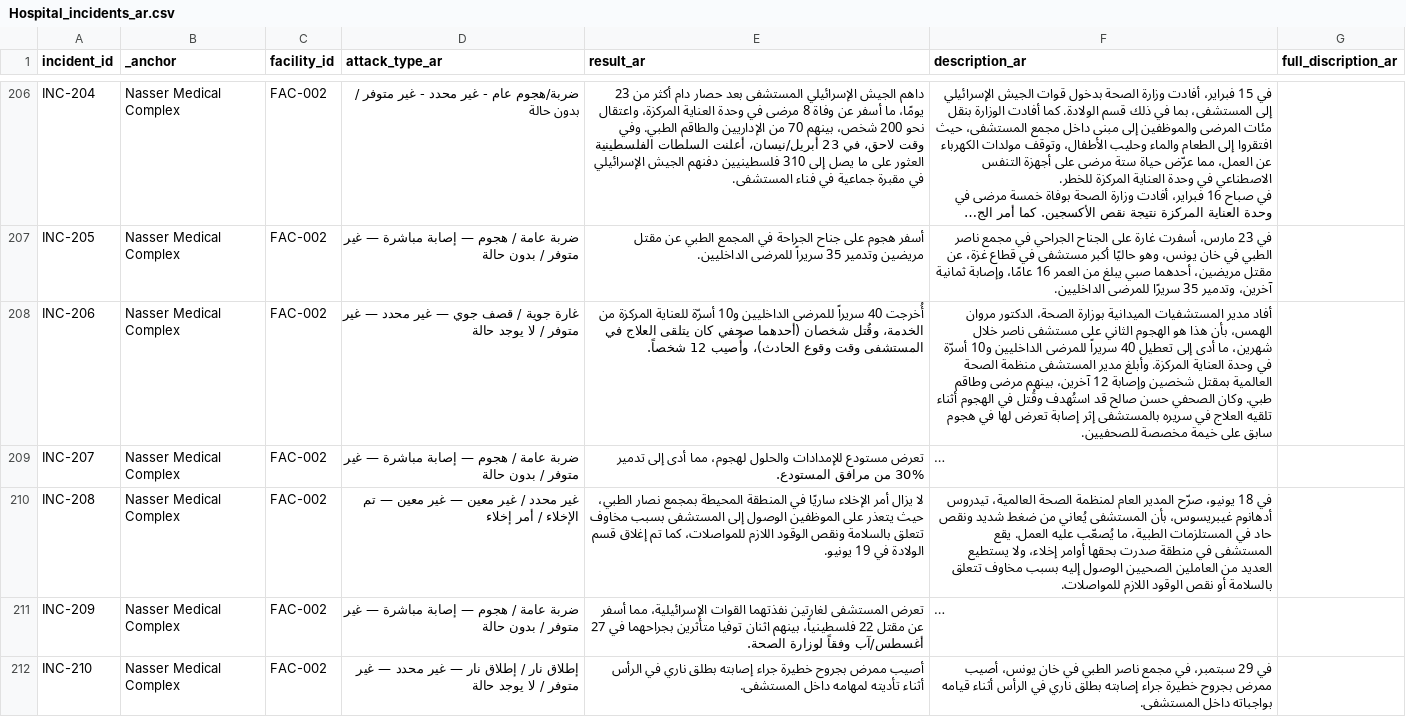
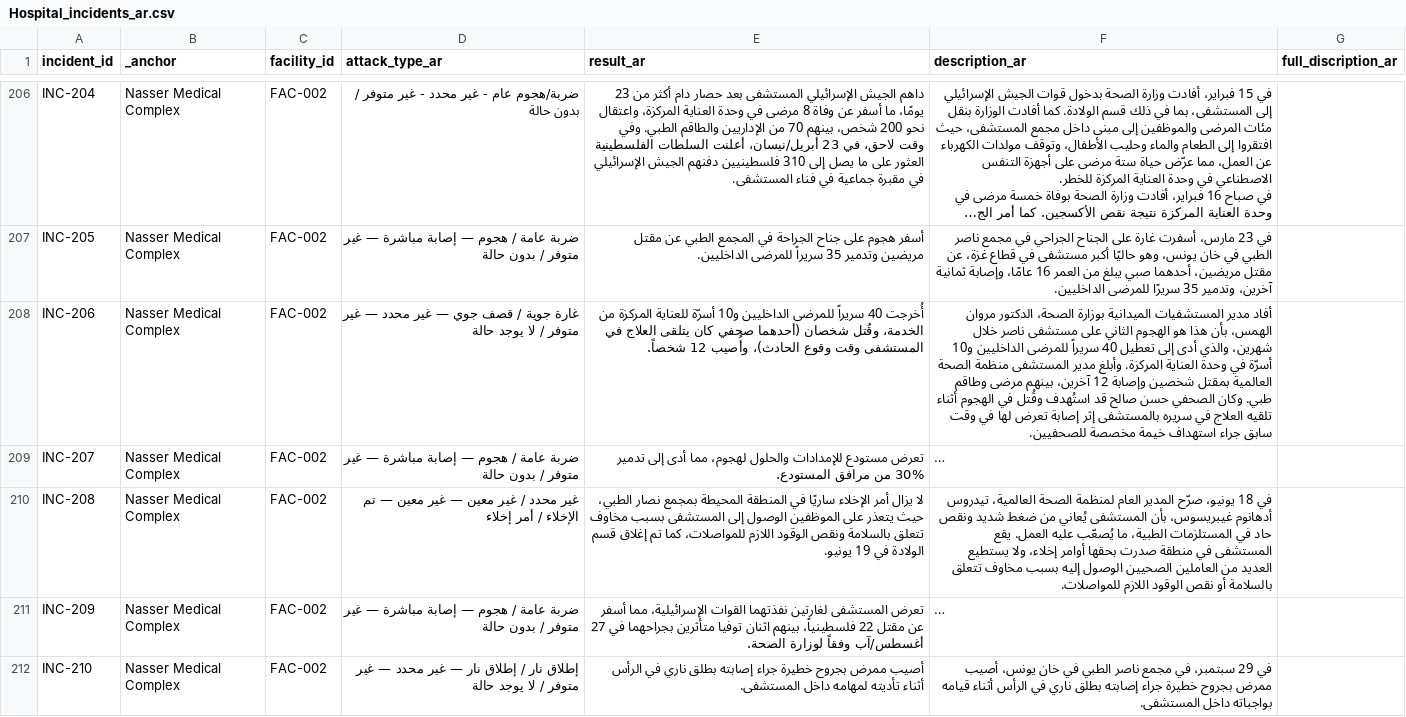
Before and after one commit to PalGenoPedia/PalGenoPedia, a CSV file: Pages/War_Crimes_Stats/stat-hospitals-attacked/Hospital_incidents_ar.csv, drawn as a sheet; only a part is shown, gaps mark what is left out; long unchanged cells end in …; the diff covers the shown part only; the diff names each change by its address in the sheet, - before the commit and + after, or states it on an @@ line.

```diff
--- a/Pages/War_Crimes_Stats/stat-hospitals-attacked/Hospital_incidents_ar.csv
+++ b/Pages/War_Crimes_Stats/stat-hospitals-attacked/Hospital_incidents_ar.csv
-F208 (description_ar): …خلال شهرين، ما أدى إلى تعطيل 40 سريراً للمرضى الداخليين و10 أسرّة في وحدة العناية المركزة. وأبلغ مدير المستشفى منظمة الصحة العالمية بمقتل شخصين وإصابة 12 آخرين، بينهم مرضى وطاقم طبي. وكان الصحفي حسن صالح قد استُهدف وقُتل في الهجوم أثناء تلقيه العلاج في سريره بالمستشفى إثر إصابة تعرض لها في هجوم سابق على خيمة مخصصة…
+F208 (description_ar): …خلال شهرين، والذي أدى إلى تعطيل 40 سريراً للمرضى الداخليين و10 أسرّة في وحدة العناية المركزة. وأبلغ مدير المستشفى منظمة الصحة العالمية بمقتل شخصين وإصابة 12 آخرين، بينهم مرضى وطاقم طبي. وكان الصحفي حسن صالح قد استُهدف وقُتل في الهجوم أثناء تلقيه العلاج في سريره بالمستشفى إثر إصابة تعرض لها في وقت سابق جراء استهداف خيمة مخصصة…
```
Also changed, not shown: 36 edited cells elsewhere in this file.
